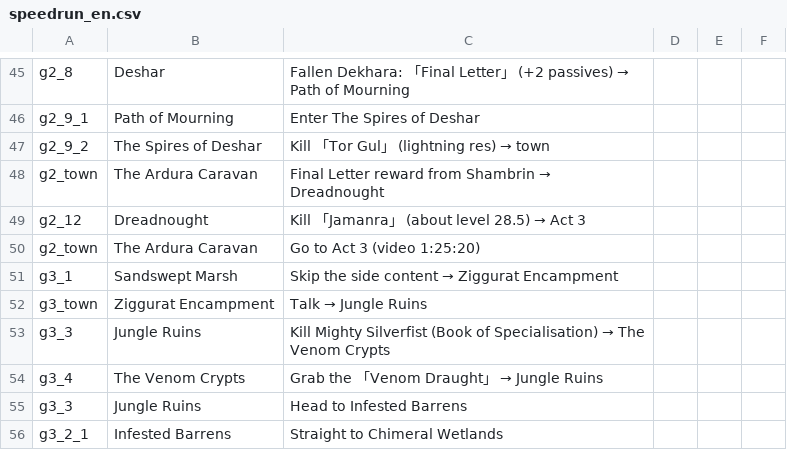
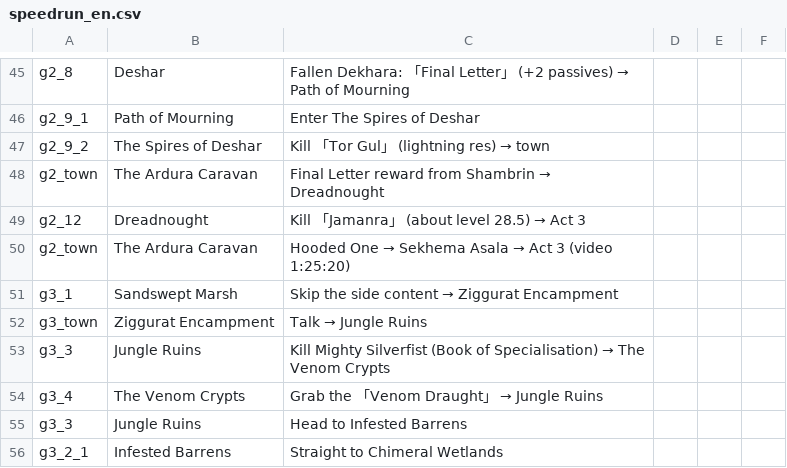
Before and after one commit to ktu0216/poe2-saegida, a CSV file: guides/speedrun_en.csv, drawn as a sheet; only a part is shown, gaps mark what is left out.

```diff
--- a/guides/speedrun_en.csv
+++ b/guides/speedrun_en.csv
@@ -49,3 +49,3 @@ g2_town,The Ardura Caravan,Final Letter reward from Shambrin → Dreadnought
 g2_12,Dreadnought,Kill 「Jamanra」 (about level 28.5) → Act 3
-g2_town,The Ardura Caravan,Go to Act 3 (video 1:25:20)
+g2_town,The Ardura Caravan,Hooded One → Sekhema Asala → Act 3 (video 1:25:20)
 g3_1,Sandswept Marsh,Skip the side content → Ziggurat Encampment
```
Also changed, not shown: guides/default_en.csv, guides/default_ko.csv, 1 other file.
